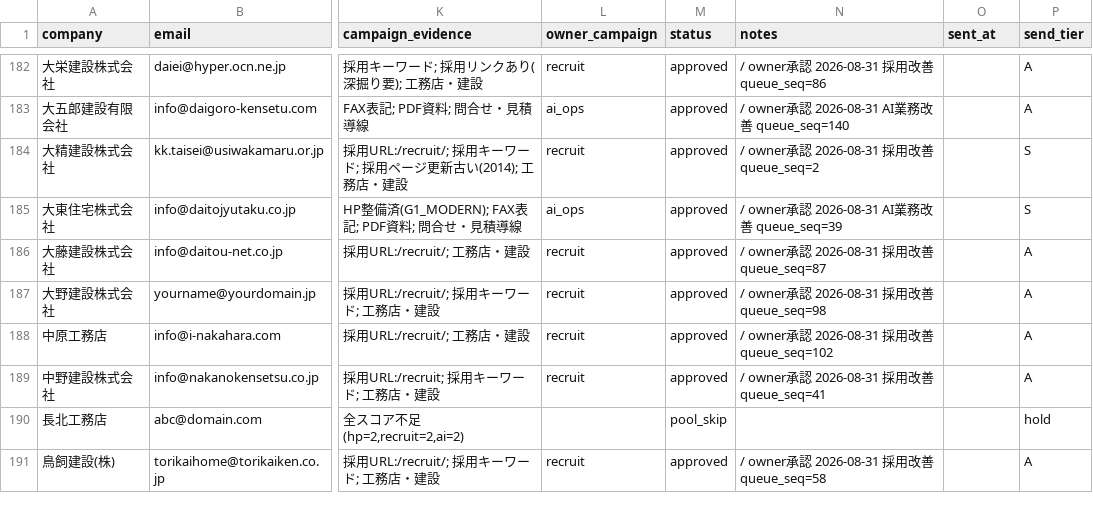
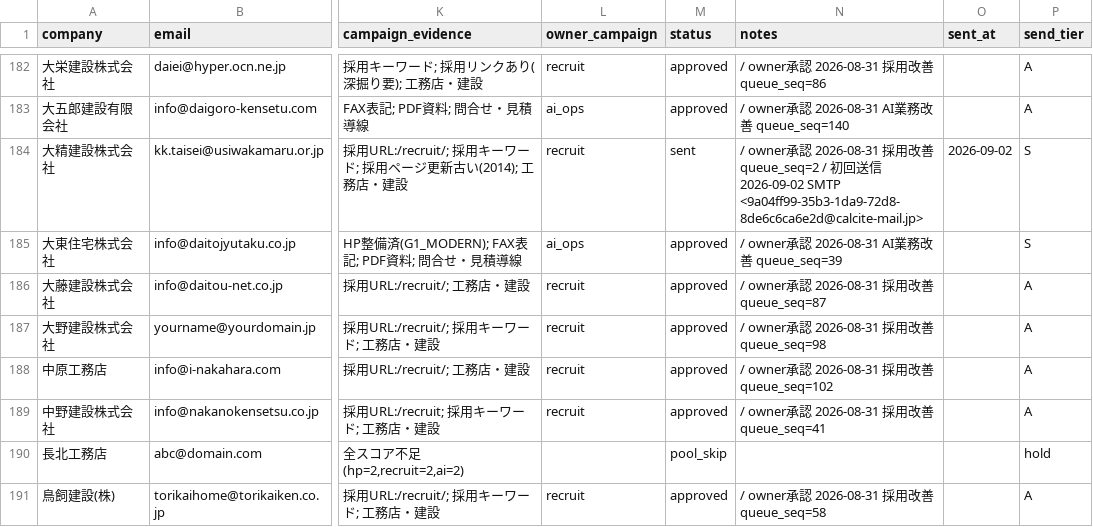
Before and after one commit to calcite-ai/calcite-demos, a CSV file: buyout-ops/inside_sales_poc_leads.csv, drawn as a sheet; only a part is shown, gaps mark what is left out; the diff names each change by its address in the sheet, - before the commit and + after, or states it on an @@ line.

Commit message:
Mark outreach lead sent (GitHub Actions daily send).

```diff
--- a/buyout-ops/inside_sales_poc_leads.csv
+++ b/buyout-ops/inside_sales_poc_leads.csv
-M184 (status): approved
+M184 (status): sent
-N184 (notes): …queue_seq=2
+N184 (notes): …queue_seq=2 / 初回送信 2026-09-02 SMTP <9a04ff99-35b3-1da9-72d8-8de6c6ca6e2d@calcite-mail.jp>
-O184 (sent_at): (empty)
+O184 (sent_at): 2026-09-02
```
